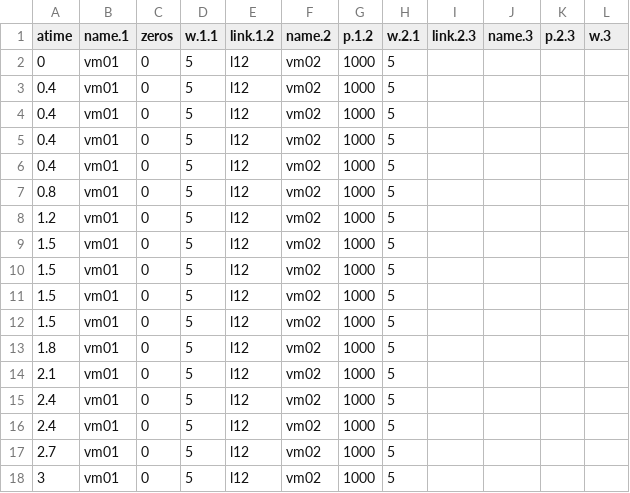
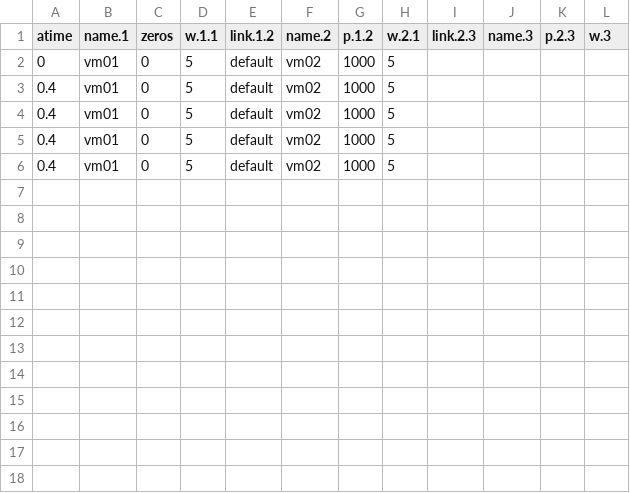
Before and after one commit to Cloudslab/cloudsimsdn, a CSV file: example-intercloud/one-workload.csv, drawn as a sheet.

```diff
--- a/example-intercloud/one-workload.csv
+++ b/example-intercloud/one-workload.csv
@@ -1,18 +1,6 @@
 atime,name.1,zeros,w.1.1,link.1.2,name.2,p.1.2,w.2.1,link.2.3,name.3,p.2.3,w.3
-0,vm01,0,5,l12,vm02,1000,5,,,,
-0.4,vm01,0,5,l12,vm02,1000,5,,,,
-0.4,vm01,0,5,l12,vm02,1000,5,,,,
-0.4,vm01,0,5,l12,vm02,1000,5,,,,
-0.4,vm01,0,5,l12,vm02,1000,5,,,,
-0.8,vm01,0,5,l12,vm02,1000,5,,,,
-1.2,vm01,0,5,l12,vm02,1000,5,,,,
-1.5,vm01,0,5,l12,vm02,1000,5,,,,
-1.5,vm01,0,5,l12,vm02,1000,5,,,,
-1.5,vm01,0,5,l12,vm02,1000,5,,,,
-1.5,vm01,0,5,l12,vm02,1000,5,,,,
-1.8,vm01,0,5,l12,vm02,1000,5,,,,
-2.1,vm01,0,5,l12,vm02,1000,5,,,,
-2.4,vm01,0,5,l12,vm02,1000,5,,,,
-2.4,vm01,0,5,l12,vm02,1000,5,,,,
-2.7,vm01,0,5,l12,vm02,1000,5,,,,
-3,vm01,0,5,l12,vm02,1000,5,,,,
+0,vm01,0,5,default,vm02,1000,5,,,,
+0.4,vm01,0,5,default,vm02,1000,5,,,,
+0.4,vm01,0,5,default,vm02,1000,5,,,,
+0.4,vm01,0,5,default,vm02,1000,5,,,,
+0.4,vm01,0,5,default,vm02,1000,5,,,,
```
Also changed, not shown: example-intercloud/result_one-workload.csv, link_utilization_down.csv, 17 other files.
